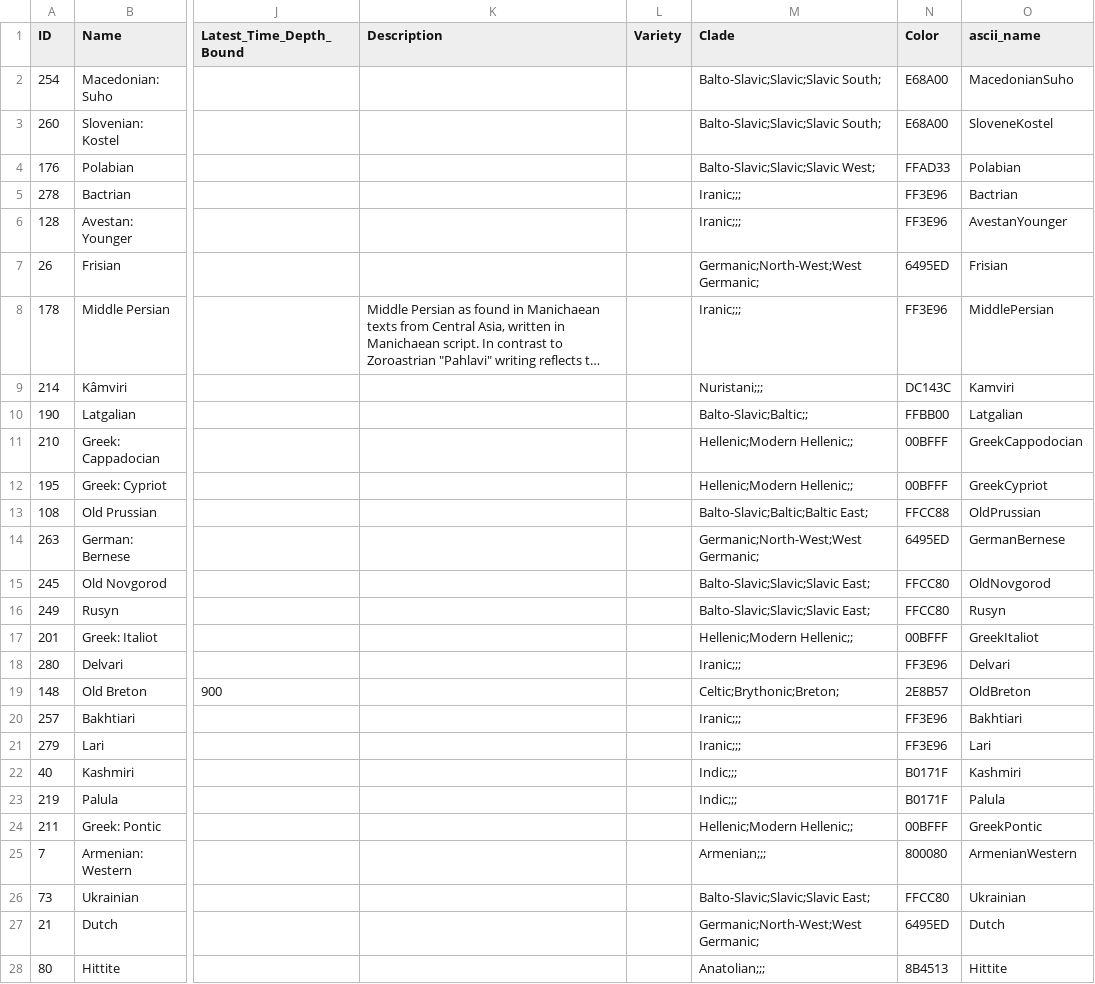
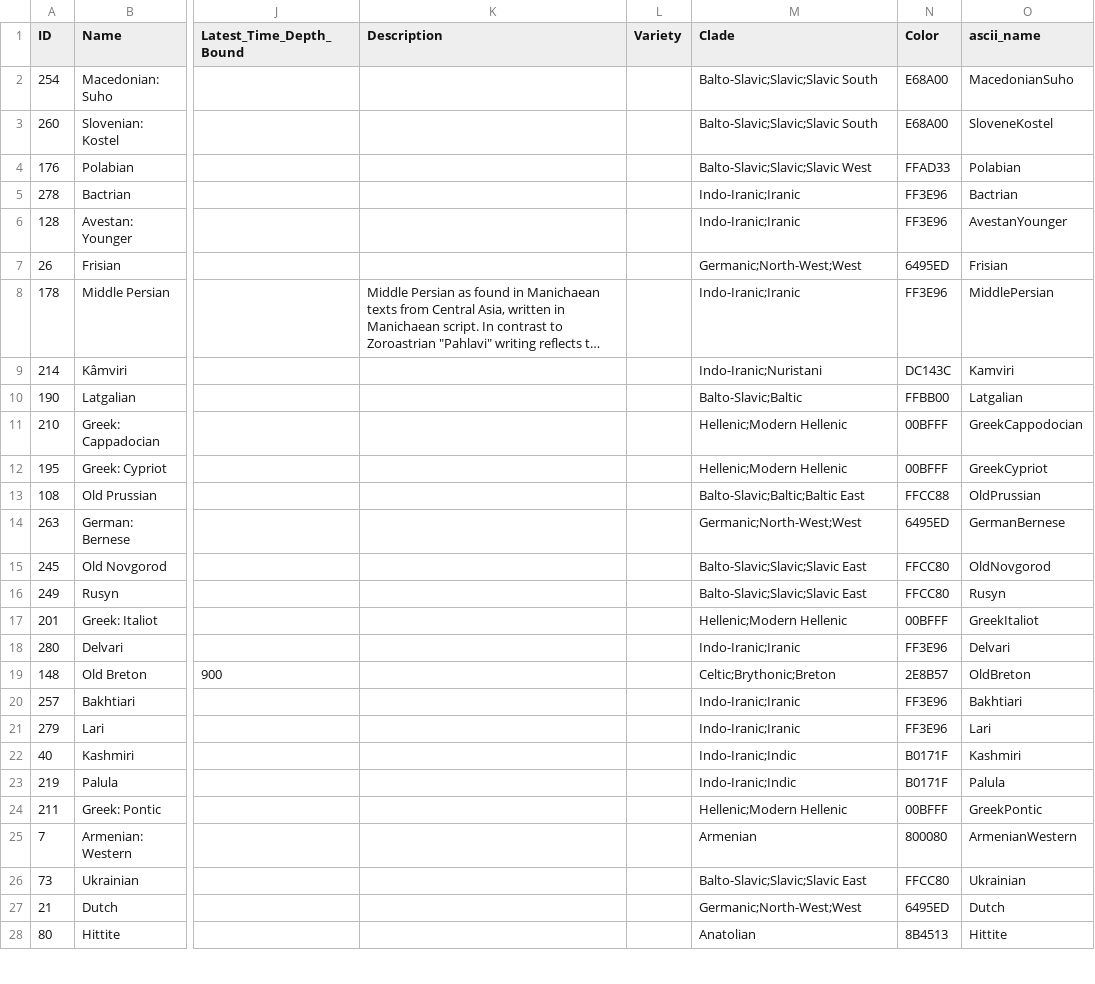
Before and after one commit to lexibank/iecor, a CSV file: cldf/languages.csv, drawn as a sheet; only a part is shown, gaps mark what is left out; long unchanged cells end in …; the diff covers the shown part only; the diff names each change by its address in the sheet, - before the commit and + after, or states it on an @@ line.

Commit message:
updated clade names cldf data

```diff
--- a/cldf/languages.csv
+++ b/cldf/languages.csv
-M2:M3 (Clade): Balto-Slavic;Slavic;Slavic South;
+M2:M3 (Clade): Balto-Slavic;Slavic;Slavic South
-M4 (Clade): Balto-Slavic;Slavic;Slavic West;
+M4 (Clade): Balto-Slavic;Slavic;Slavic West
-M5:M6 (Clade): Iranic;;;
+M5:M6 (Clade): Indo-Iranic;Iranic
-M7 (Clade): Germanic;North-West;West Germanic;
+M7 (Clade): Germanic;North-West;West
-M8 (Clade): Iranic;;;
+M8 (Clade): Indo-Iranic;Iranic
-M9 (Clade): Nuristani;;;
+M9 (Clade): Indo-Iranic;Nuristani
-M10 (Clade): Balto-Slavic;Baltic;;
+M10 (Clade): Balto-Slavic;Baltic
-M11:M12 (Clade): Hellenic;Modern Hellenic;;
+M11:M12 (Clade): Hellenic;Modern Hellenic
-M13 (Clade): Balto-Slavic;Baltic;Baltic East;
+M13 (Clade): Balto-Slavic;Baltic;Baltic East
-M14 (Clade): Germanic;North-West;West Germanic;
+M14 (Clade): Germanic;North-West;West
-M15:M16 (Clade): Balto-Slavic;Slavic;Slavic East;
+M15:M16 (Clade): Balto-Slavic;Slavic;Slavic East
-M17 (Clade): Hellenic;Modern Hellenic;;
+M17 (Clade): Hellenic;Modern Hellenic
-M18 (Clade): Iranic;;;
+M18 (Clade): Indo-Iranic;Iranic
-M19 (Clade): Celtic;Brythonic;Breton;
+M19 (Clade): Celtic;Brythonic;Breton
-M20:M21 (Clade): Iranic;;;
+M20:M21 (Clade): Indo-Iranic;Iranic
-M22:M23 (Clade): Indic;;;
+M22:M23 (Clade): Indo-Iranic;Indic
-M24 (Clade): Hellenic;Modern Hellenic;;
+M24 (Clade): Hellenic;Modern Hellenic
-M25 (Clade): Armenian;;;
+M25 (Clade): Armenian
-M26 (Clade): Balto-Slavic;Slavic;Slavic East;
+M26 (Clade): Balto-Slavic;Slavic;Slavic East
-M27 (Clade): Germanic;North-West;West Germanic;
+M27 (Clade): Germanic;North-West;West
-M28 (Clade): Anatolian;;;
+M28 (Clade): Anatolian
```
Also changed, not shown: 124 edited cells elsewhere in this file.
